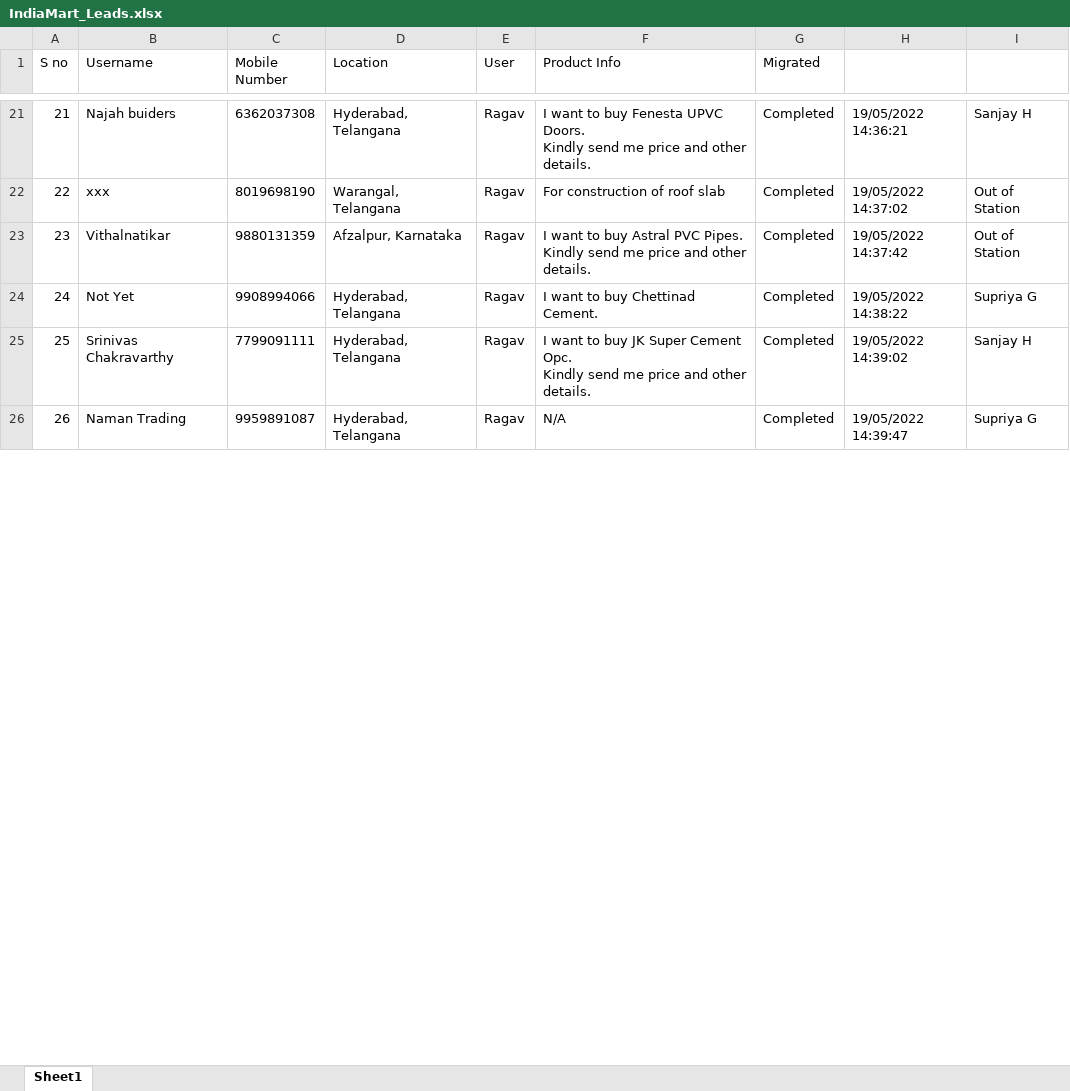
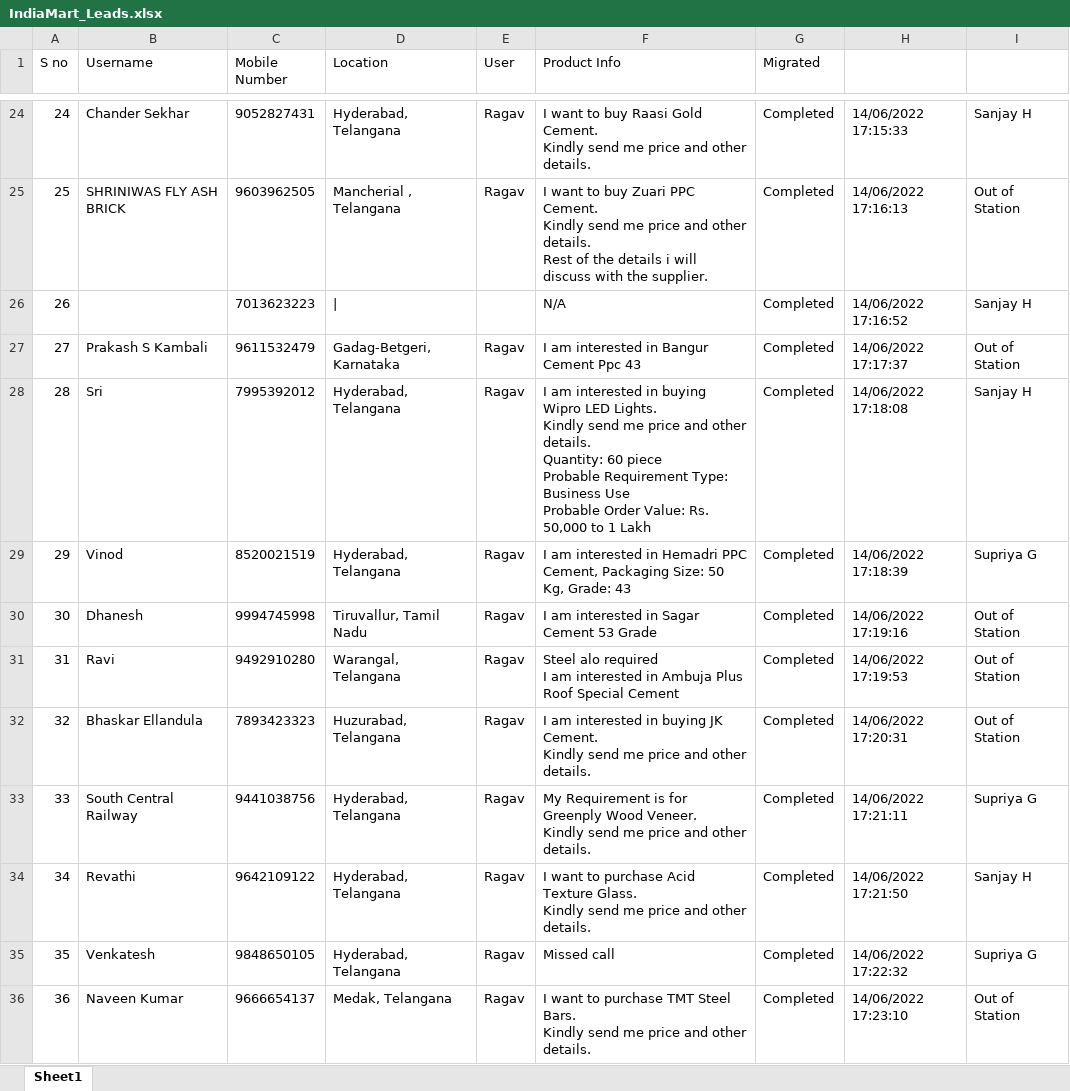
Before and after one commit to SrinijaBeetlerim/PowerBIPaginatedReport, an Excel workbook: LeadPrimeAutomation_IndiaMart/LeadPrime Dependancy Files/IndiaMart_Leads.xlsx, sheet Sheet1, drawn as a sheet; only a part is shown, gaps mark what is left out; values as stored, in another font and other column widths than the file's, no borders; addresses are those after the commit; ↵ is a line break in a cell; the diff covers the shown part only; the diff names each change by its address in the sheet, - before the commit and + after, or states it on an @@ line.

```diff
--- a/LeadPrimeAutomation_IndiaMart/LeadPrime Dependancy Files/IndiaMart_Leads.xlsx (sheet Sheet1)
+++ b/LeadPrimeAutomation_IndiaMart/LeadPrime Dependancy Files/IndiaMart_Leads.xlsx (sheet Sheet1)
@@ column A (S no) renumbered between rows 16 and 65 @@
-B24 (Username): Najah buiders
+B24 (Username): Chander Sekhar
-C24 (Mobile Number): 6362037308
+C24 (Mobile Number): 9052827431
-F24 (Product Info): …to buy Fenesta UPVC Doors. ↵ Kindly send…
+F24 (Product Info): …to buy Raasi Gold Cement. ↵ Kindly send…
-H24: 19/05/2022 14:36:21
+H24: 14/06/2022 17:15:33
+row 25: 25 | SHRINIWAS FLY ASH BRICK | 9603962505 | Mancherial , Telangana | Ragav | I want to buy Zuari PPC Cement. ↵ Kindly send me price and other details. ↵ Rest of the details i will discuss with the supplier. | Completed | 14/06/2022 17:16:13 | Out of Station
+row 26: 26 |  | 7013623223 | | |  | N/A | Completed | 14/06/2022 17:16:52 | Sanjay H
+row 27: 27 | Prakash S Kambali | 9611532479 | Gadag-Betgeri, Karnataka | Ragav | I am interested in Bangur Cement Ppc 43 | Completed | 14/06/2022 17:17:37 | Out of Station
+row 28: 28 | Sri | 7995392012 | Hyderabad, Telangana | Ragav | I am interested in buying Wipro LED Lights. ↵ Kindly send me price and other details. ↵ Quantity: 60 piece ↵ Probable Requirement Type: Business Use ↵ Probable Order Value: Rs. 50,000 to 1 Lakh | Completed | 14/06/2022 17:18:08 | Sanjay H
+row 29: 29 | Vinod | 8520021519 | Hyderabad, Telangana | Ragav | I am interested in Hemadri PPC Cement, Packaging Size: 50 Kg, Grade: 43 | Completed | 14/06/2022 17:18:39 | Supriya G
+row 30: 30 | Dhanesh | 9994745998 | Tiruvallur, Tamil Nadu | Ragav | I am interested in Sagar Cement 53 Grade | Completed | 14/06/2022 17:19:16 | Out of Station
-B31 (Username): xxx
+B31 (Username): Ravi
-C31 (Mobile Number): 8019698190
+C31 (Mobile Number): 9492910280
-F31 (Product Info): For construction of roof slab
+F31 (Product Info): Steel alo required ↵ I am interested in Ambuja Plus Roof Special Cement
-H31: 19/05/2022 14:37:02
+H31: 14/06/2022 17:19:53
-B32 (Username): Vithalnatikar
+B32 (Username): Bhaskar Ellandula
-C32 (Mobile Number): 9880131359
+C32 (Mobile Number): 7893423323
-D32 (Location): Afzalpur, Karnataka
+D32 (Location): Huzurabad, Telangana
-F32 (Product Info): I want to buy Astral PVC Pipes. ↵ Kindly send…
+F32 (Product Info): I am interested in buying JK Cement. ↵ Kindly send…
-H32: 19/05/2022 14:37:42
+H32: 14/06/2022 17:20:31
-B33 (Username): Not Yet
+B33 (Username): South Central Railway
-C33 (Mobile Number): 9908994066
+C33 (Mobile Number): 9441038756
-F33 (Product Info): I want to buy Chettinad Cement.
+F33 (Product Info): My Requirement is for Greenply Wood Veneer. ↵ Kindly send me price and other details.
-H33: 19/05/2022 14:38:22
+H33: 14/06/2022 17:21:11
-B34 (Username): Srinivas Chakravarthy
+B34 (Username): Revathi
-C34 (Mobile Number): 7799091111
+C34 (Mobile Number): 9642109122
-F34 (Product Info): …want to buy JK Super Cement Opc. ↵ Kindly send…
+F34 (Product Info): …want to purchase Acid Texture Glass. ↵ Kindly send…
-H34: 19/05/2022 14:39:02
+H34: 14/06/2022 17:21:50
-B35 (Username): Naman Trading
+B35 (Username): Venkatesh
-C35 (Mobile Number): 9959891087
+C35 (Mobile Number): 9848650105
-F35 (Product Info): N/A
+F35 (Product Info): Missed call
-H35: 19/05/2022 14:39:47
+H35: 14/06/2022 17:22:32
+row 36: 36 | Naveen Kumar | 9666654137 | Medak, Telangana | Ragav | I want to purchase TMT Steel Bars. ↵ Kindly send me price and other details. | Completed | 14/06/2022 17:23:10 | Out of Station
```
Also changed, not shown: 21 added rows, 16 removed rows and 86 edited cells elsewhere in this sheet, LeadPrimeAutomation_IndiaMart/LeadPrime Dependancy Files/IDMART Names & Pwds.xlsx, 51 other files.
